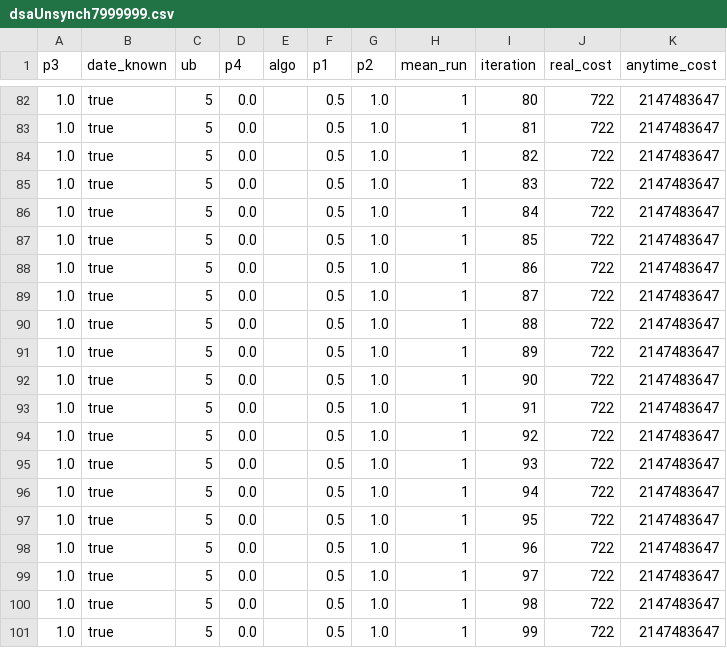
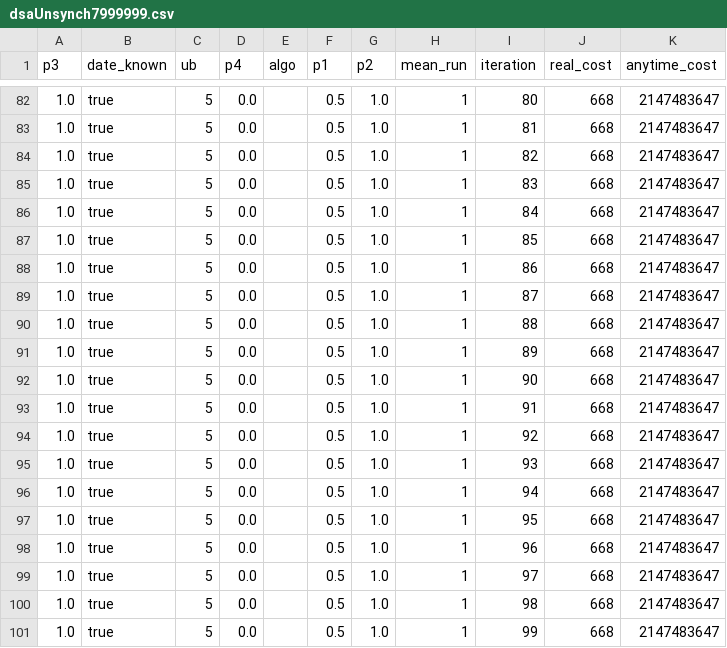
Before and after one commit to benrachmut/dcop, a CSV file: Thesis/dsaUnsynch7999999.csv, drawn as a sheet; only a part is shown, gaps mark what is left out; the diff covers the shown part only.

```diff
--- a/Thesis/dsaUnsynch7999999.csv
+++ b/Thesis/dsaUnsynch7999999.csv
@@ -82,20 +82,20 @@ p3,date_known,ub,p4,algo,p1,p2,mean_run,iteration,real_cost,anytime_cost
-1.0,true,5,0.0,,0.5,1.0,1,80,722,2147483647
-1.0,true,5,0.0,,0.5,1.0,1,81,722,2147483647
-1.0,true,5,0.0,,0.5,1.0,1,82,722,2147483647
-1.0,true,5,0.0,,0.5,1.0,1,83,722,2147483647
-1.0,true,5,0.0,,0.5,1.0,1,84,722,2147483647
-1.0,true,5,0.0,,0.5,1.0,1,85,722,2147483647
-1.0,true,5,0.0,,0.5,1.0,1,86,722,2147483647
-1.0,true,5,0.0,,0.5,1.0,1,87,722,2147483647
-1.0,true,5,0.0,,0.5,1.0,1,88,722,2147483647
-1.0,true,5,0.0,,0.5,1.0,1,89,722,2147483647
-1.0,true,5,0.0,,0.5,1.0,1,90,722,2147483647
-1.0,true,5,0.0,,0.5,1.0,1,91,722,2147483647
-1.0,true,5,0.0,,0.5,1.0,1,92,722,2147483647
-1.0,true,5,0.0,,0.5,1.0,1,93,722,2147483647
-1.0,true,5,0.0,,0.5,1.0,1,94,722,2147483647
-1.0,true,5,0.0,,0.5,1.0,1,95,722,2147483647
-1.0,true,5,0.0,,0.5,1.0,1,96,722,2147483647
-1.0,true,5,0.0,,0.5,1.0,1,97,722,2147483647
-1.0,true,5,0.0,,0.5,1.0,1,98,722,2147483647
-1.0,true,5,0.0,,0.5,1.0,1,99,722,2147483647
+1.0,true,5,0.0,,0.5,1.0,1,80,668,2147483647
+1.0,true,5,0.0,,0.5,1.0,1,81,668,2147483647
+1.0,true,5,0.0,,0.5,1.0,1,82,668,2147483647
+1.0,true,5,0.0,,0.5,1.0,1,83,668,2147483647
+1.0,true,5,0.0,,0.5,1.0,1,84,668,2147483647
+1.0,true,5,0.0,,0.5,1.0,1,85,668,2147483647
+1.0,true,5,0.0,,0.5,1.0,1,86,668,2147483647
+1.0,true,5,0.0,,0.5,1.0,1,87,668,2147483647
+1.0,true,5,0.0,,0.5,1.0,1,88,668,2147483647
+1.0,true,5,0.0,,0.5,1.0,1,89,668,2147483647
+1.0,true,5,0.0,,0.5,1.0,1,90,668,2147483647
+1.0,true,5,0.0,,0.5,1.0,1,91,668,2147483647
+1.0,true,5,0.0,,0.5,1.0,1,92,668,2147483647
+1.0,true,5,0.0,,0.5,1.0,1,93,668,2147483647
+1.0,true,5,0.0,,0.5,1.0,1,94,668,2147483647
+1.0,true,5,0.0,,0.5,1.0,1,95,668,2147483647
+1.0,true,5,0.0,,0.5,1.0,1,96,668,2147483647
+1.0,true,5,0.0,,0.5,1.0,1,97,668,2147483647
+1.0,true,5,0.0,,0.5,1.0,1,98,668,2147483647
+1.0,true,5,0.0,,0.5,1.0,1,99,668,2147483647
```
Also changed, not shown: 24 edited cells elsewhere in this file, 8 other files.
